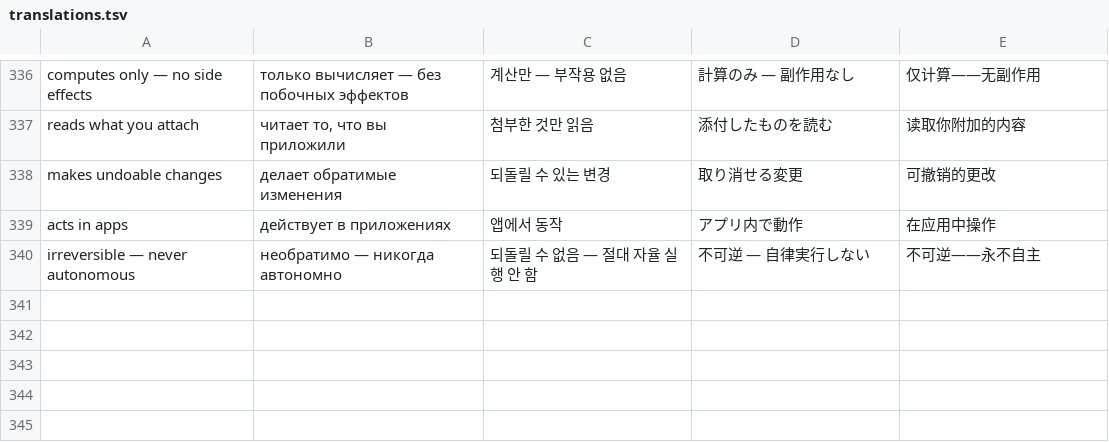
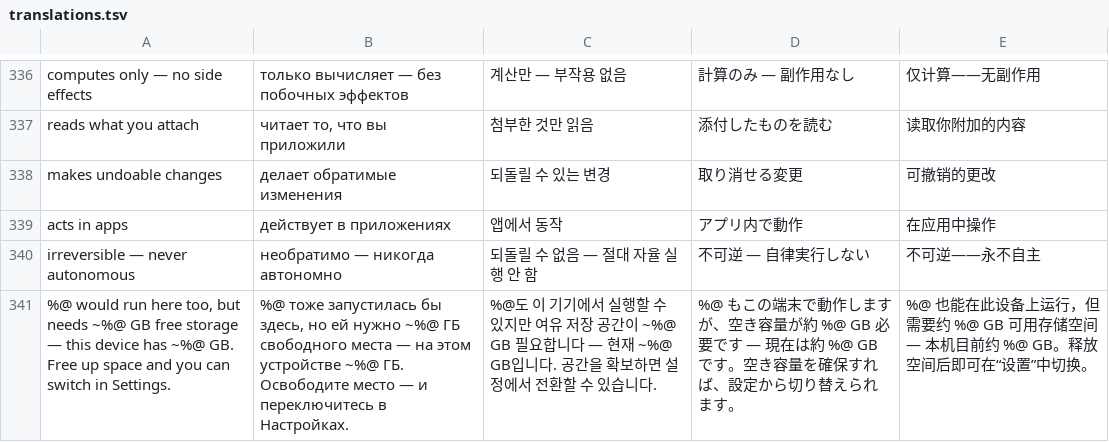
Before and after one commit to alikatgh/quenderin, a TSV file: scripts/translations.tsv, drawn as a sheet; only a part is shown, gaps mark what is left out; the diff names each change by its address in the sheet, - before the commit and + after, or states it on an @@ line.

```diff
--- a/scripts/translations.tsv
+++ b/scripts/translations.tsv
+row 341: %@ would run here too, but needs ~%@ GB free storage — this device has ~%@ GB. Free up space and you can switch in Settings. | %@ тоже запустилась бы здесь, но ей нужно ~%@ ГБ свободного места — на этом устройстве ~%@ ГБ. Освободите место — и переключитесь в Настройках. | %@도 이 기기에서 실행할 수 있지만 여유 저장 공간이 ~%@ GB 필요합니다 — 현재 ~%@ GB입니다. 공간을 확보하면 설정에서 전환할 수 있습니다. | %@ もこの端末で動作しますが、空き容量が約 %@ GB 必要です — 現在は約 %@ GB です。空き容量を確保すれば、設定から切り替えられます。 | %@ 也能在此设备上运行，但需要约 %@ GB 可用存储空间 — 本机目前约 %@ GB。释放空间后即可在“设置”中切换。
```
Also changed, not shown: 26 other files.
